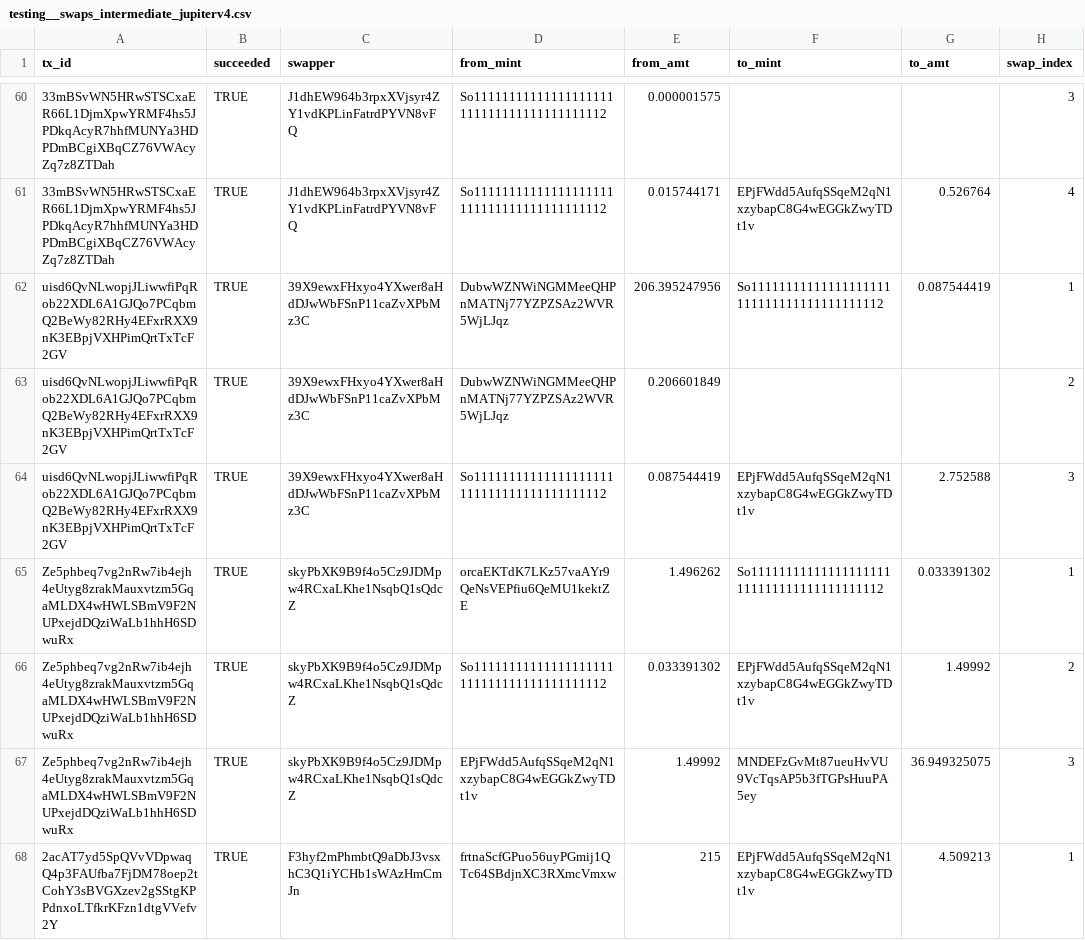
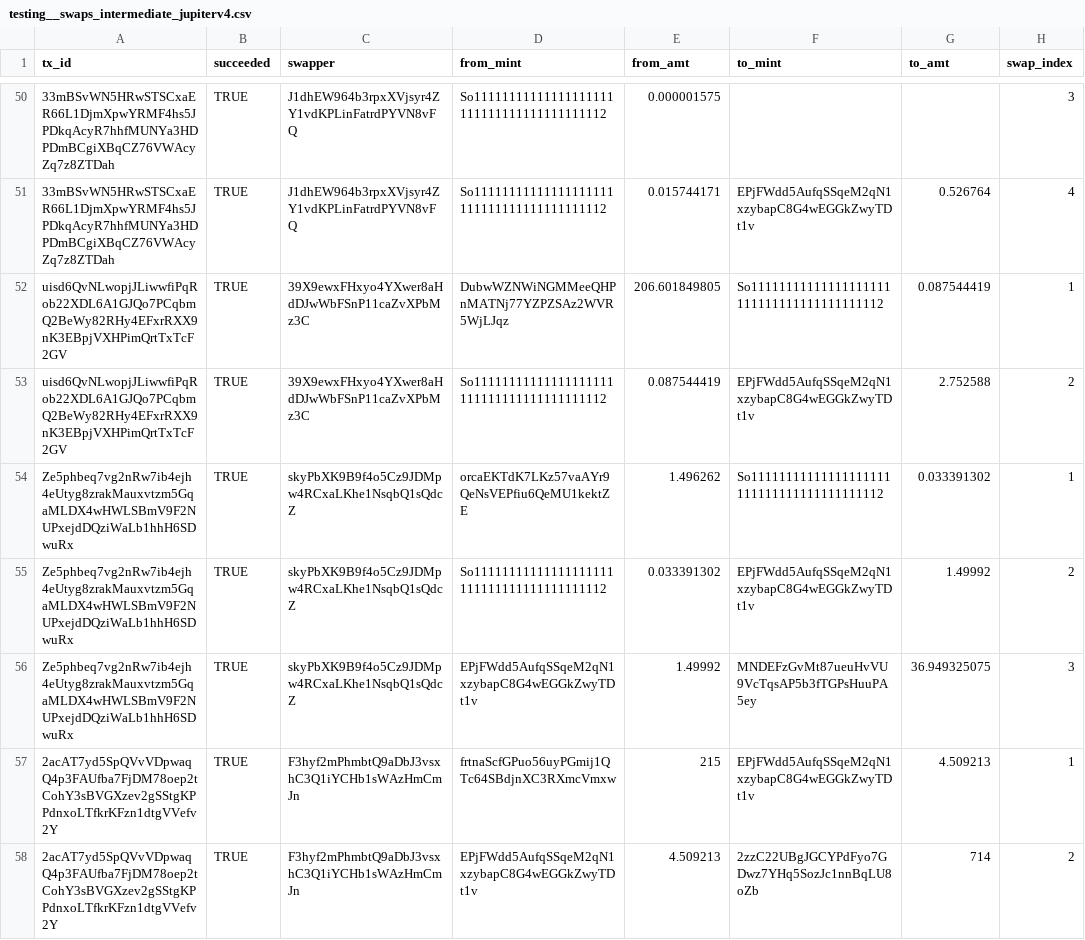
Before and after one commit to FlipsideCrypto/solana-models, a CSV file: data/testing__swaps_intermediate_jupiterv4.csv, drawn as a sheet; only a part is shown, gaps mark what is left out; the shorter side is filled out with more unchanged rows; removed rows and columns are numbered as before the commit, all else as after; the diff covers the shown part only; the diff names each change by its address in the sheet, - before the commit and + after, or states it on an @@ line.

```diff
--- a/data/testing__swaps_intermediate_jupiterv4.csv
+++ b/data/testing__swaps_intermediate_jupiterv4.csv
-E52 (from_amt): 206.395247956
+E52 (from_amt): 206.601849805
-row 63: uisd6QvNLwopjJLiwwfiPqRob22XDL6A1GJQo7PCqbmQ2BeWy82RHy4EFxrRXX9nK3EBpjVXHPimQrtTxTcF2GV | TRUE | 39X9ewxFHxyo4YXwer8aHdDJwWbFSnP11caZvXPbMz3C | DubwWZNWiNGMMeeQHPnMATNj77YZPZSAz2WVR5WjLJqz | 0.206601849 |  |  | 2
-H53 (swap_index): 3
+H53 (swap_index): 2
```
Also changed, not shown: 10 removed rows and 11 edited cells elsewhere in this file, 1 other file.
